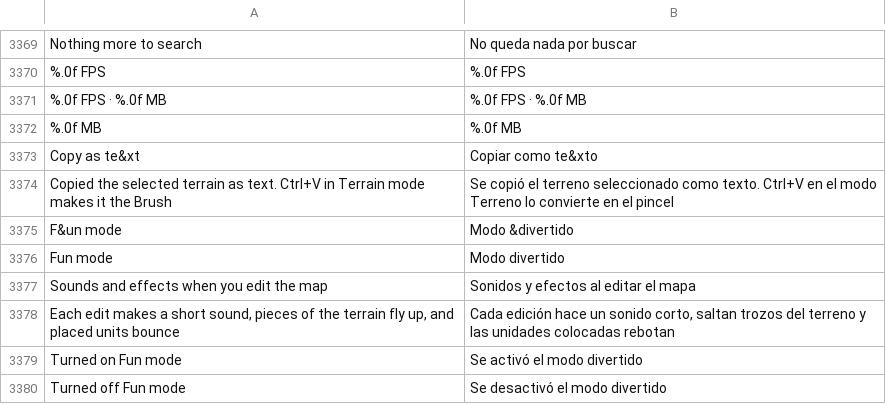
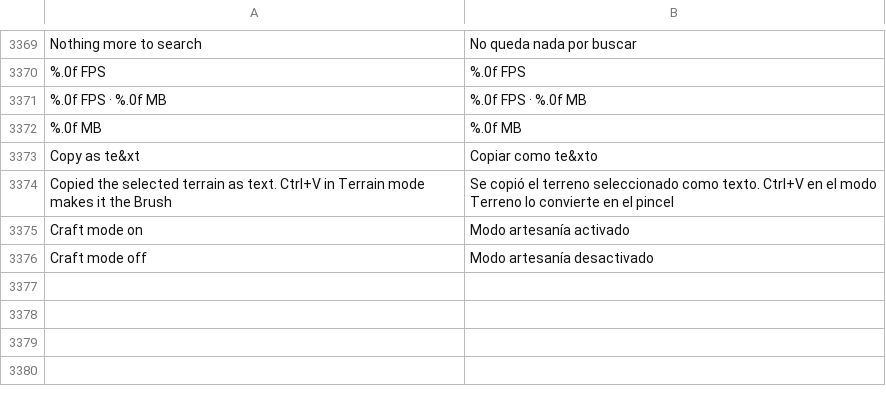
Before and after one commit to stardraft-editor/stardraft, a TSV file: apps/editor/res/lang/es.tsv, drawn as a sheet; only a part is shown, gaps mark what is left out; removed rows and columns are numbered as before the commit, all else as after; the diff names each change by its address in the sheet, - before the commit and + after, or states it on an @@ line.

```diff
--- a/apps/editor/res/lang/es.tsv
+++ b/apps/editor/res/lang/es.tsv
-row 3375: F&un mode | Modo &divertido
-row 3376: Fun mode | Modo divertido
-row 3377: Sounds and effects when you edit the map | Sonidos y efectos al editar el mapa
-row 3378: Each edit makes a short sound, pieces of the terrain fly up, and placed units bounce | Cada edición hace un sonido corto, saltan trozos del terreno y las unidades colocadas rebotan
-row 3379: Turned on Fun mode | Se activó el modo divertido
-row 3380: Turned off Fun mode | Se desactivó el modo divertido
+row 3375: Craft mode on | Modo artesanía activado
+row 3376: Craft mode off | Modo artesanía desactivado
```
Also changed, not shown: apps/editor/res/lang/fr.tsv, apps/editor/res/lang/ko.tsv, 19 other files.
